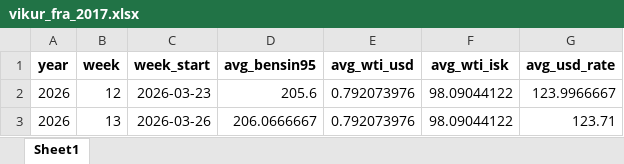
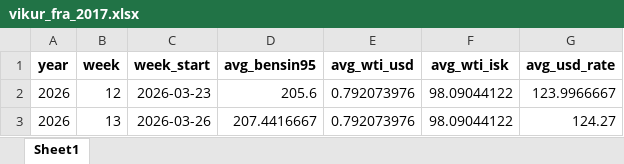
Before and after one commit to asi-hag/gasverkefni, an Excel workbook: vikur_fra_2017.xlsx, sheet Sheet1, drawn as a sheet; values as stored, in another font and other column widths than the file's, no borders; the diff names each change by its address in the sheet, - before the commit and + after, or states it on an @@ line.

```diff
--- a/vikur_fra_2017.xlsx (sheet Sheet1)
+++ b/vikur_fra_2017.xlsx (sheet Sheet1)
-D3 (avg_bensin95): 206.0666667
+D3 (avg_bensin95): 207.4416667
-G3 (avg_usd_rate): 123.71
+G3 (avg_usd_rate): 124.27
```
Also changed, not shown: min_max_dagverd.xlsx, 1 other file.
